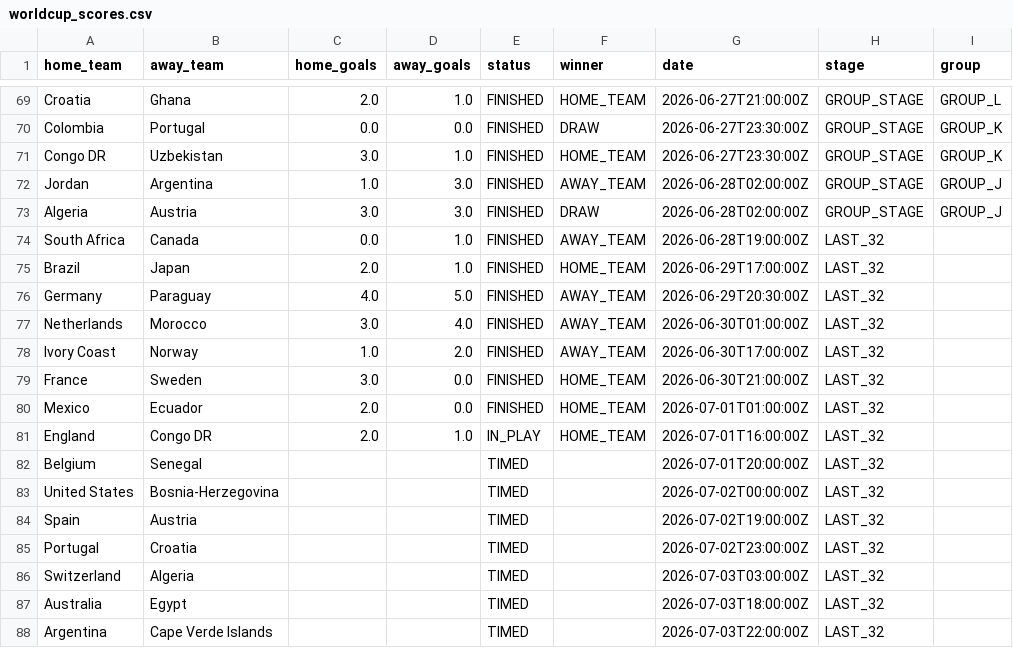
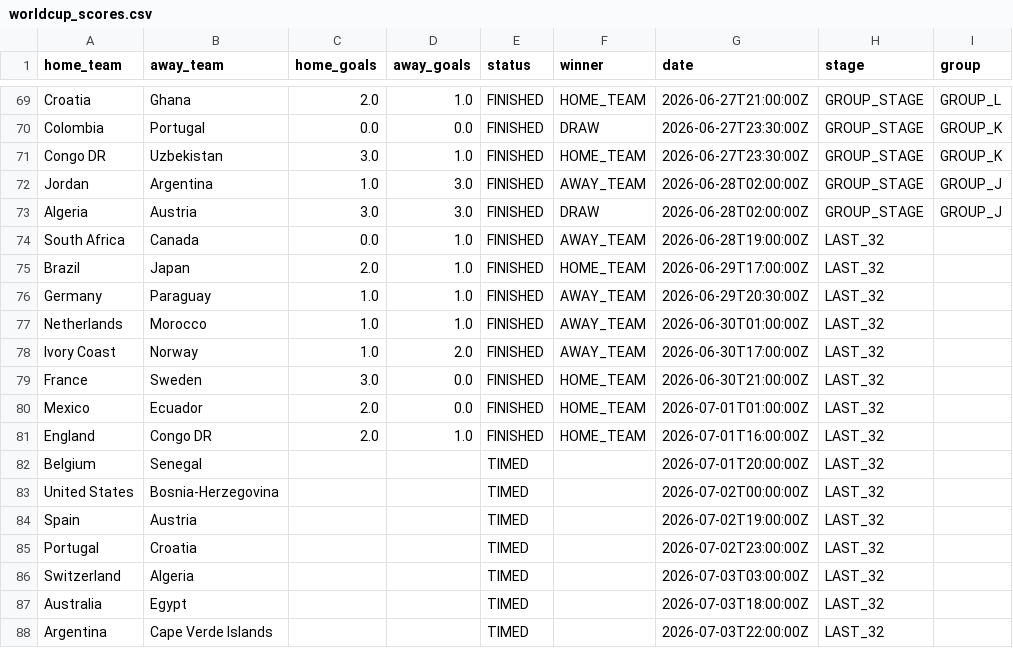
Before and after one commit to Rmeredit0924/files, a CSV file: worldcup_scores.csv, drawn as a sheet; only a part is shown, gaps mark what is left out.

Commit message:
Automatic World Cup score update

```diff
--- a/worldcup_scores.csv
+++ b/worldcup_scores.csv
@@ -75,4 +75,4 @@ South Africa,Canada,0.0,1.0,FINISHED,AWAY_TEAM,2026-06-28T19:00:00Z,LAST_32,
 Brazil,Japan,2.0,1.0,FINISHED,HOME_TEAM,2026-06-29T17:00:00Z,LAST_32,
-Germany,Paraguay,4.0,5.0,FINISHED,AWAY_TEAM,2026-06-29T20:30:00Z,LAST_32,
-Netherlands,Morocco,3.0,4.0,FINISHED,AWAY_TEAM,2026-06-30T01:00:00Z,LAST_32,
+Germany,Paraguay,1.0,1.0,FINISHED,AWAY_TEAM,2026-06-29T20:30:00Z,LAST_32,
+Netherlands,Morocco,1.0,1.0,FINISHED,AWAY_TEAM,2026-06-30T01:00:00Z,LAST_32,
 Ivory Coast,Norway,1.0,2.0,FINISHED,AWAY_TEAM,2026-06-30T17:00:00Z,LAST_32,
@@ -80,3 +80,3 @@ France,Sweden,3.0,0.0,FINISHED,HOME_TEAM,2026-06-30T21:00:00Z,LAST_32,
 Mexico,Ecuador,2.0,0.0,FINISHED,HOME_TEAM,2026-07-01T01:00:00Z,LAST_32,
-England,Congo DR,2.0,1.0,IN_PLAY,HOME_TEAM,2026-07-01T16:00:00Z,LAST_32,
+England,Congo DR,2.0,1.0,FINISHED,HOME_TEAM,2026-07-01T16:00:00Z,LAST_32,
 Belgium,Senegal,,,TIMED,,2026-07-01T20:00:00Z,LAST_32,
```
